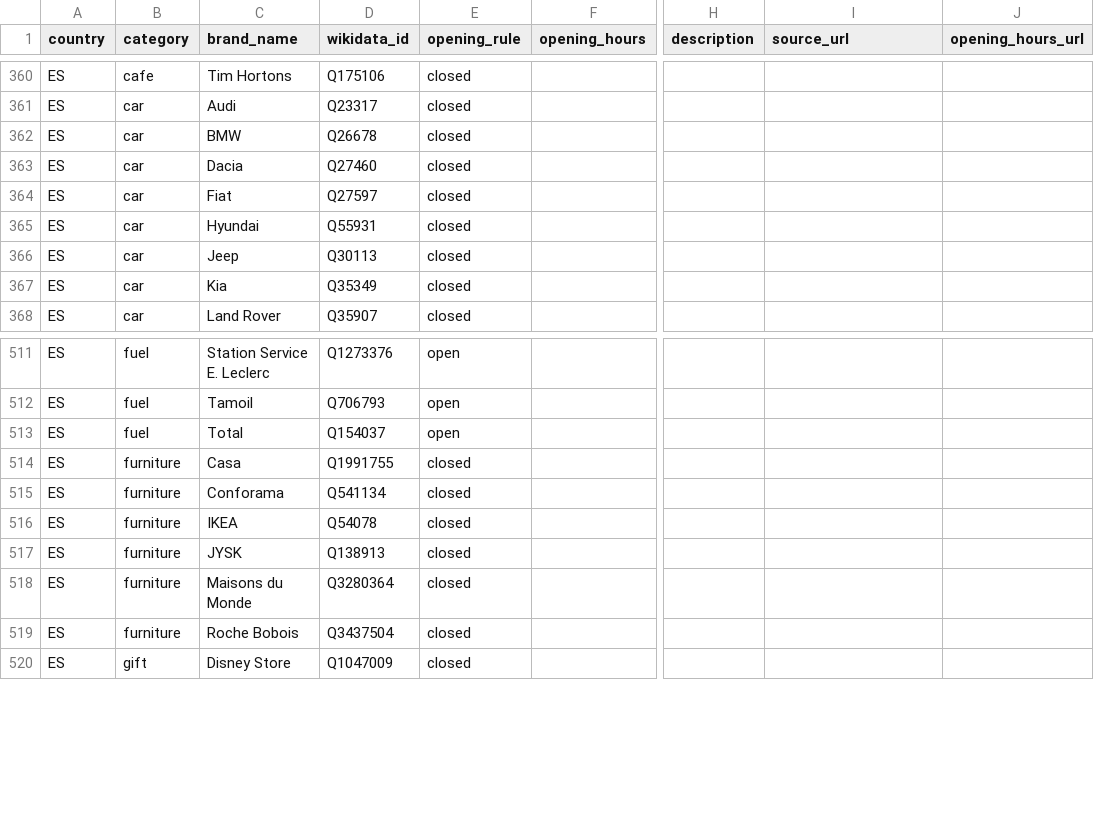
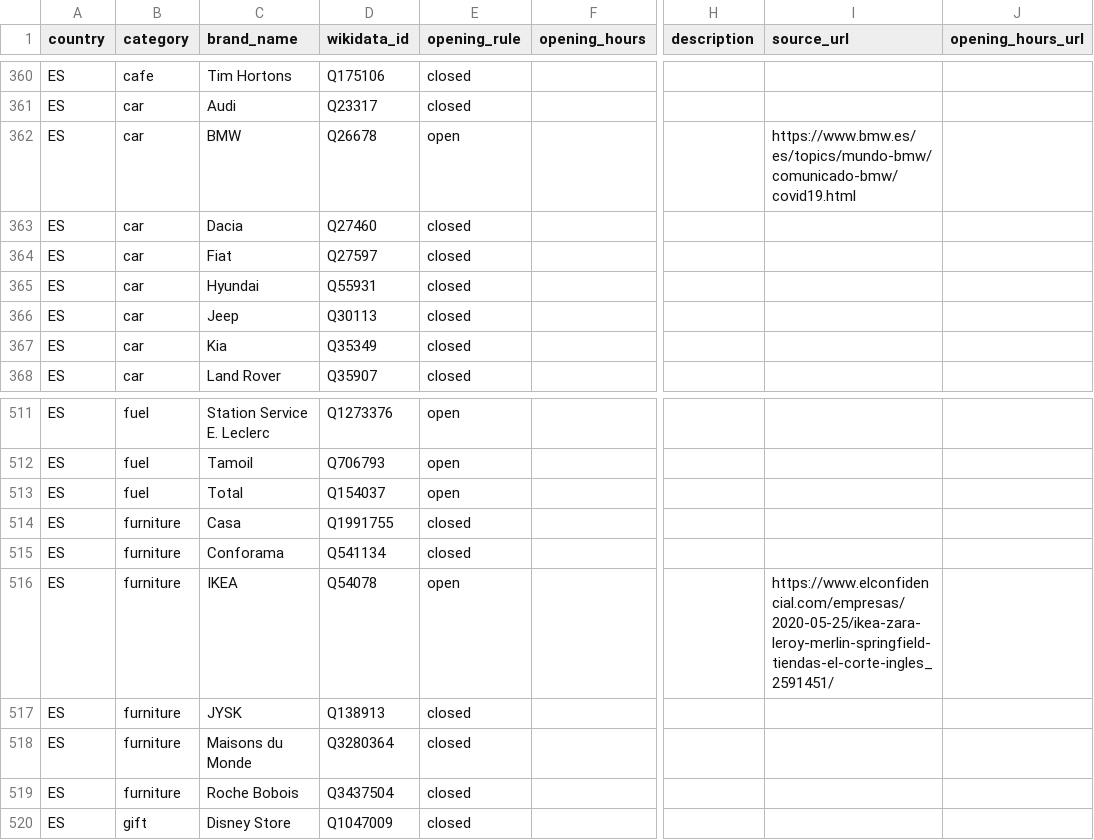
Before and after one commit to caresteouvert/Covid_enseignes, a CSV file: rules.csv, drawn as a sheet; only a part is shown, gaps mark what is left out; the diff covers the shown part only; the diff names each change by its address in the sheet, - before the commit and + after, or states it on an @@ line.

Commit message:
Changes on rules for Spanish brands (#189)

```diff
--- a/rules.csv
+++ b/rules.csv
-E362 (opening_rule): closed
+E362 (opening_rule): open
-I362 (source_url): (empty)
+I362 (source_url): https://www.bmw.es/es/topics/mundo-bmw/comunicado-bmw/covid19.html
-E516 (opening_rule): closed
+E516 (opening_rule): open
-I516 (source_url): (empty)
+I516 (source_url): https://www.elconfidencial.com/empresas/2020-05-25/ikea-zara-leroy-merlin-springfield-tiendas-el-corte-ingles_2591451/
```
Also changed, not shown: 33 edited cells elsewhere in this file.
